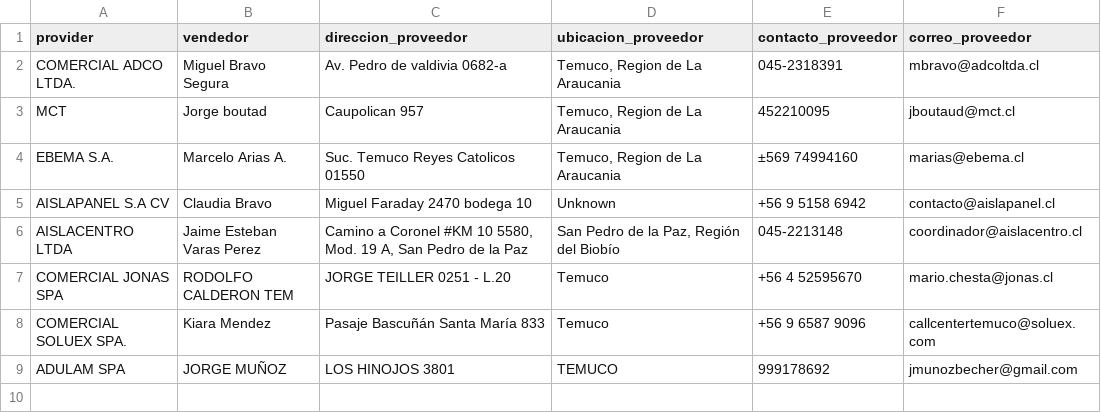
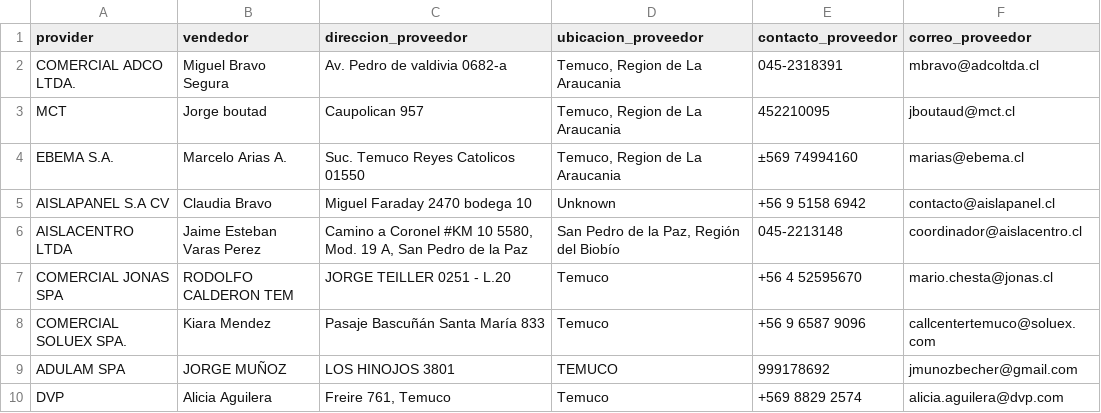
Before and after one commit to Fitzy5/ordencomprahtml, a CSV file: providers.csv, drawn as a sheet.

```diff
--- a/providers.csv
+++ b/providers.csv
@@ -9 +9,2 @@ COMERCIAL SOLUEX SPA.,Kiara Mendez,Pasaje Bascuñán Santa María 833,Temuco,+56
 ADULAM SPA,JORGE MUÑOZ,LOS HINOJOS 3801,TEMUCO,999178692,jmunozbecher@gmail.com
+DVP,Alicia Aguilera,"Freire 761, Temuco",Temuco,+569 8829 2574,alicia.aguilera@dvp.com
```
Also changed, not shown: registry.csv, 47 other files.
